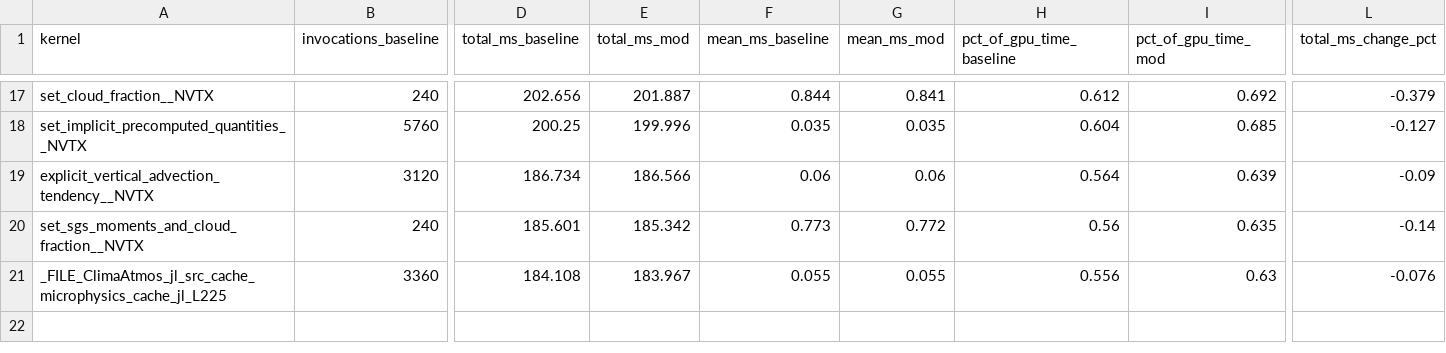
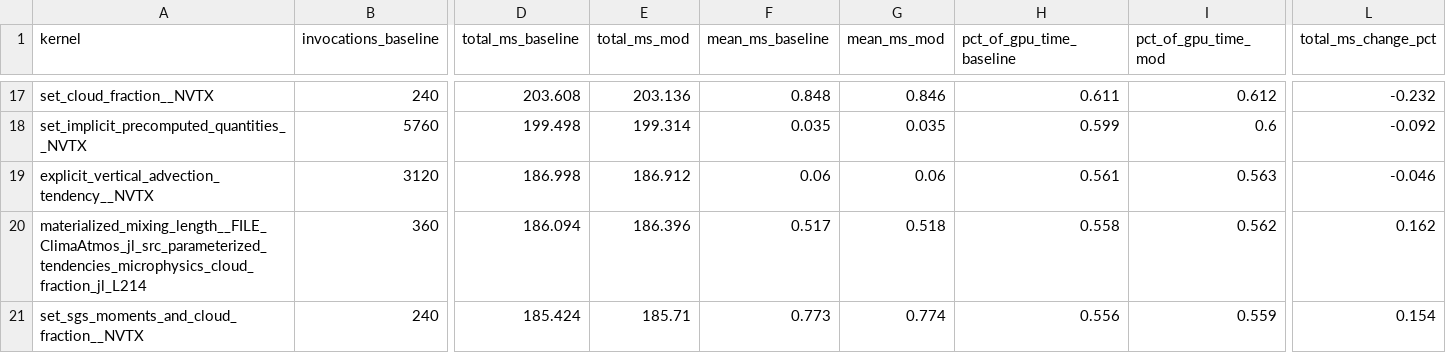
Before and after one commit to petebachant/clima-gpu-profiling, a CSV file: results/top-kernels.csv, drawn as a sheet; only a part is shown, gaps mark what is left out; removed rows and columns are numbered as before the commit, all else as after; rows hold the shown columns only; the diff covers the shown part only; the diff names each change by its address in the sheet, - before the commit and + after, or states it on an @@ line.

Commit message:
Null test on the re-baselined stack: kernel noise floor
Both arms identical, so every gap is measurement noise. Per-kernel it is
+-0.04% to 1.04%, top-12 total -0.57%. The SGS microphysics cache kernel is the
steadiest thing in the profile at +0.15%, so an effect there of a few percent is
already far outside noise.

Radiation is still the largest block at ~14.7 s over the 120-step window even
with the binary search now in both arms; the microphysics cache kernel is the
largest non-radiation kernel at 3.43 s.

```diff
--- a/results/top-kernels.csv
+++ b/results/top-kernels.csv
-D17 (total_ms_baseline): 202.656
+D17 (total_ms_baseline): 203.608
-E17 (total_ms_mod): 201.887
+E17 (total_ms_mod): 203.136
-F17 (mean_ms_baseline): 0.844
+F17 (mean_ms_baseline): 0.848
-G17 (mean_ms_mod): 0.841
+G17 (mean_ms_mod): 0.846
-H17 (pct_of_gpu_time_baseline): 0.612
+H17 (pct_of_gpu_time_baseline): 0.611
-I17 (pct_of_gpu_time_mod): 0.692
+I17 (pct_of_gpu_time_mod): 0.612
-L17 (total_ms_change_pct): -0.379
+L17 (total_ms_change_pct): -0.232
-D18 (total_ms_baseline): 200.25
+D18 (total_ms_baseline): 199.498
-E18 (total_ms_mod): 199.996
+E18 (total_ms_mod): 199.314
-H18 (pct_of_gpu_time_baseline): 0.604
+H18 (pct_of_gpu_time_baseline): 0.599
-I18 (pct_of_gpu_time_mod): 0.685
+I18 (pct_of_gpu_time_mod): 0.6
-L18 (total_ms_change_pct): -0.127
+L18 (total_ms_change_pct): -0.092
-D19 (total_ms_baseline): 186.734
+D19 (total_ms_baseline): 186.998
-E19 (total_ms_mod): 186.566
+E19 (total_ms_mod): 186.912
-H19 (pct_of_gpu_time_baseline): 0.564
+H19 (pct_of_gpu_time_baseline): 0.561
-I19 (pct_of_gpu_time_mod): 0.639
+I19 (pct_of_gpu_time_mod): 0.563
-L19 (total_ms_change_pct): -0.09
+L19 (total_ms_change_pct): -0.046
+row 20: materialized_mixing_length__FILE_ClimaAtmos_jl_src_parameterized_tendencies_microphysics_cloud_fraction_jl_L214 | 360 | 186.094 | 186.396 | 0.517 | 0.518 | 0.558 | 0.562 | 0.162
-D21 (total_ms_baseline): 185.601
+D21 (total_ms_baseline): 185.424
-E21 (total_ms_mod): 185.342
+E21 (total_ms_mod): 185.71
-G21 (mean_ms_mod): 0.772
+G21 (mean_ms_mod): 0.774
-H21 (pct_of_gpu_time_baseline): 0.56
+H21 (pct_of_gpu_time_baseline): 0.556
-I21 (pct_of_gpu_time_mod): 0.635
+I21 (pct_of_gpu_time_mod): 0.559
-L21 (total_ms_change_pct): -0.14
+L21 (total_ms_change_pct): 0.154
-row 21: _FILE_ClimaAtmos_jl_src_cache_microphysics_cache_jl_L225 | 3360 | 184.108 | 183.967 | 0.055 | 0.055 | 0.556 | 0.63 | -0.076
```
Also changed, not shown: 1 added row, 1 removed row and 87 edited cells elsewhere in this file, 6 other files.
